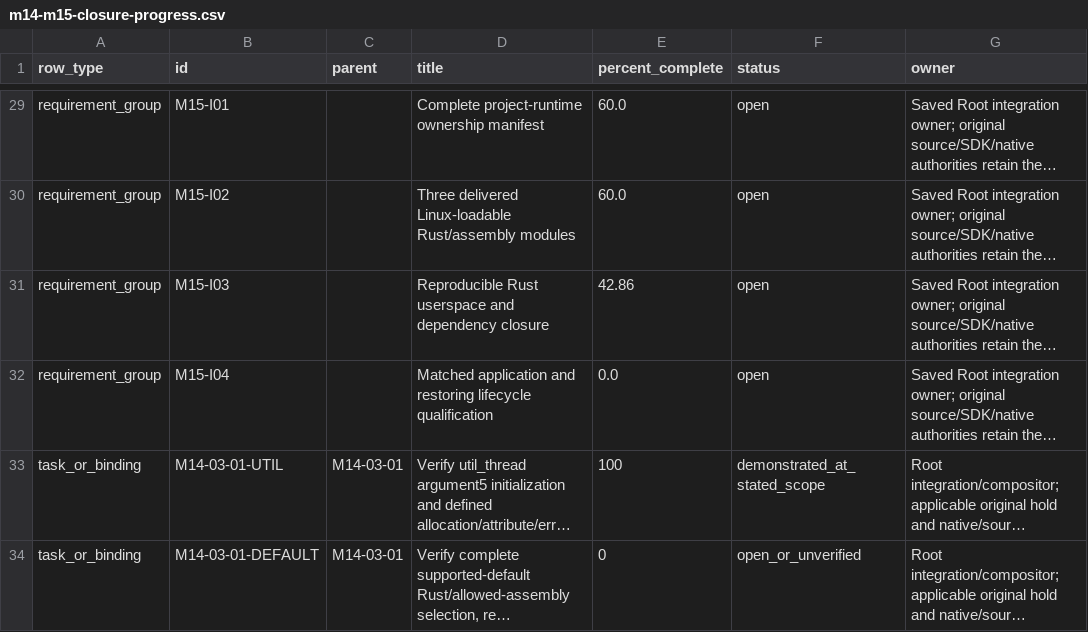
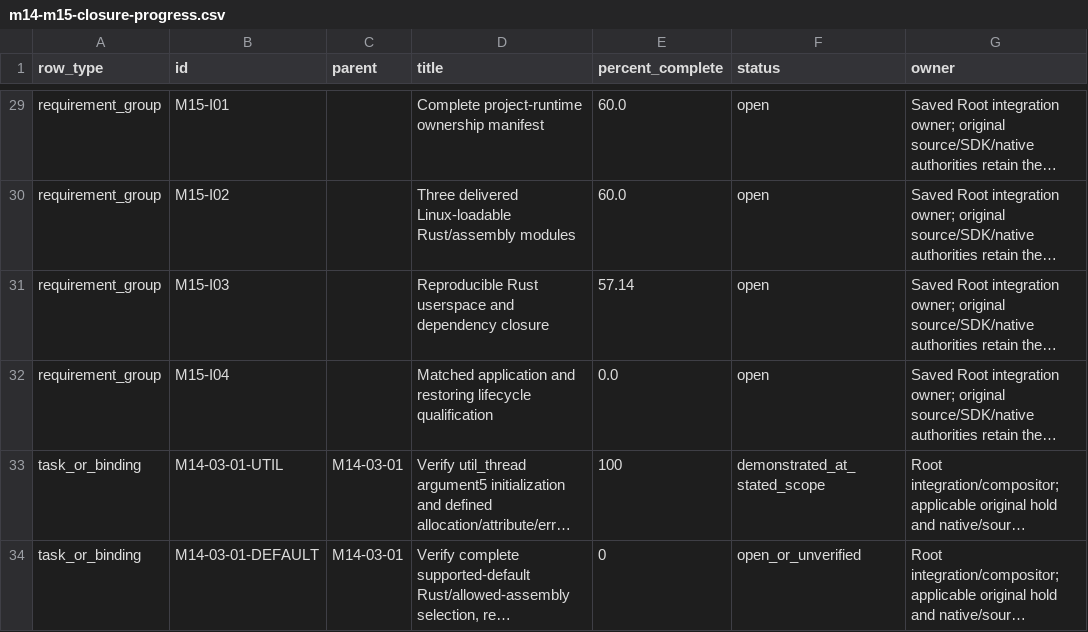
Before and after one commit to phoenix-hacking/mckernel, a CSV file: docs/verification/m14-m15-closure-progress.csv, drawn as a sheet; only a part is shown, gaps mark what is left out; long unchanged cells end in …; the diff covers the shown part only; the diff names each change by its address in the sheet, - before the commit and + after, or states it on an @@ line.

```diff
--- a/docs/verification/m14-m15-closure-progress.csv
+++ b/docs/verification/m14-m15-closure-progress.csv
-E31 (percent_complete): 42.86
+E31 (percent_complete): 57.14
```
Also changed, not shown: 5 edited cells elsewhere in this file, 13 other files.
